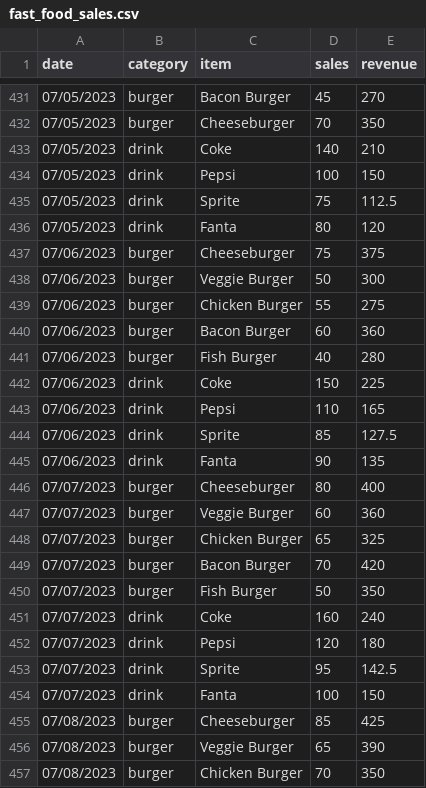
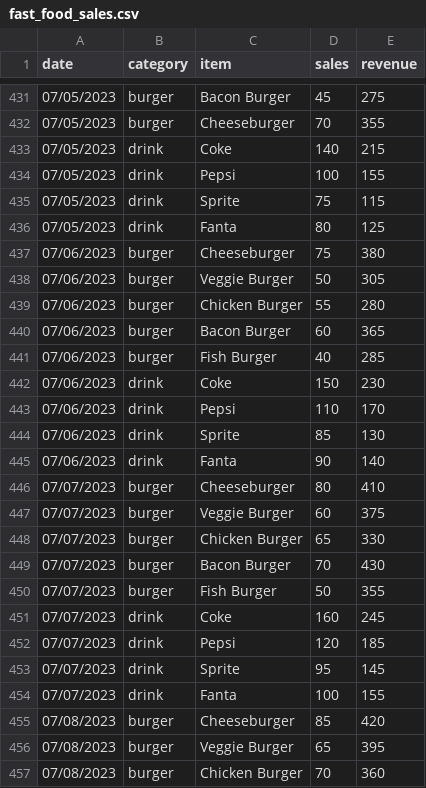
Before and after one commit to YoussefSNK/App-Web-E-commerce, a CSV file: fast_food_sales.csv, drawn as a sheet; only a part is shown, gaps mark what is left out; the diff covers the shown part only.

```diff
--- a/fast_food_sales.csv
+++ b/fast_food_sales.csv
@@ -431,27 +431,27 @@ date;category;item;sales;revenue
-07/05/2023;burger;Bacon Burger;45;270
-07/05/2023;burger;Cheeseburger;70;350
-07/05/2023;drink;Coke;140;210
-07/05/2023;drink;Pepsi;100;150
-07/05/2023;drink;Sprite;75;112.5
-07/05/2023;drink;Fanta;80;120
-07/06/2023;burger;Cheeseburger;75;375
-07/06/2023;burger;Veggie Burger;50;300
-07/06/2023;burger;Chicken Burger;55;275
-07/06/2023;burger;Bacon Burger;60;360
-07/06/2023;burger;Fish Burger;40;280
-07/06/2023;drink;Coke;150;225
-07/06/2023;drink;Pepsi;110;165
-07/06/2023;drink;Sprite;85;127.5
-07/06/2023;drink;Fanta;90;135
-07/07/2023;burger;Cheeseburger;80;400
-07/07/2023;burger;Veggie Burger;60;360
-07/07/2023;burger;Chicken Burger;65;325
-07/07/2023;burger;Bacon Burger;70;420
-07/07/2023;burger;Fish Burger;50;350
-07/07/2023;drink;Coke;160;240
-07/07/2023;drink;Pepsi;120;180
-07/07/2023;drink;Sprite;95;142.5
-07/07/2023;drink;Fanta;100;150
-07/08/2023;burger;Cheeseburger;85;425
-07/08/2023;burger;Veggie Burger;65;390
-07/08/2023;burger;Chicken Burger;70;350
+07/05/2023;burger;Bacon Burger;45;275
+07/05/2023;burger;Cheeseburger;70;355
+07/05/2023;drink;Coke;140;215
+07/05/2023;drink;Pepsi;100;155
+07/05/2023;drink;Sprite;75;115
+07/05/2023;drink;Fanta;80;125
+07/06/2023;burger;Cheeseburger;75;380
+07/06/2023;burger;Veggie Burger;50;305
+07/06/2023;burger;Chicken Burger;55;280
+07/06/2023;burger;Bacon Burger;60;365
+07/06/2023;burger;Fish Burger;40;285
+07/06/2023;drink;Coke;150;230
+07/06/2023;drink;Pepsi;110;170
+07/06/2023;drink;Sprite;85;130
+07/06/2023;drink;Fanta;90;140
+07/07/2023;burger;Cheeseburger;80;410
+07/07/2023;burger;Veggie Burger;60;375
+07/07/2023;burger;Chicken Burger;65;330
+07/07/2023;burger;Bacon Burger;70;430
+07/07/2023;burger;Fish Burger;50;355
+07/07/2023;drink;Coke;160;245
+07/07/2023;drink;Pepsi;120;185
+07/07/2023;drink;Sprite;95;145
+07/07/2023;drink;Fanta;100;155
+07/08/2023;burger;Cheeseburger;85;420
+07/08/2023;burger;Veggie Burger;65;395
+07/08/2023;burger;Chicken Burger;70;360
```
Also changed, not shown: 49 edited cells elsewhere in this file.
